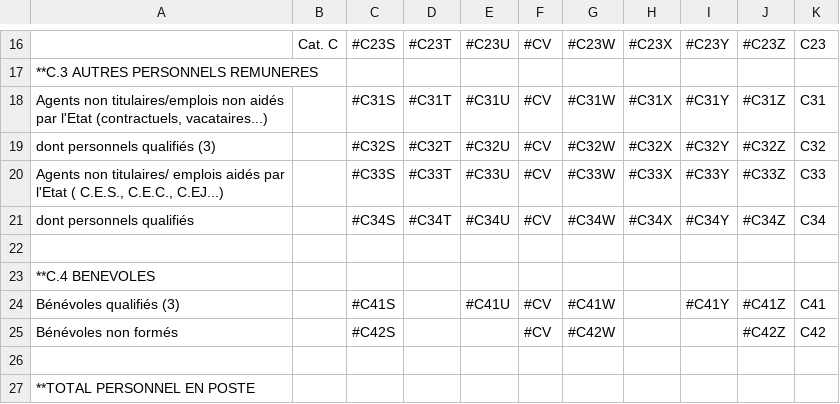
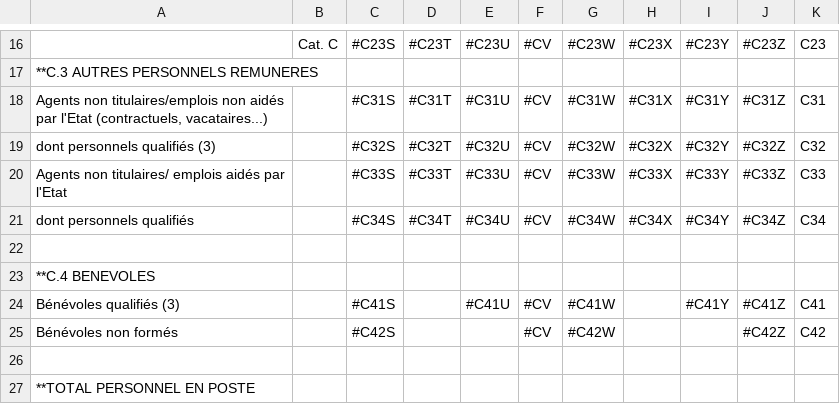
Before and after one commit to bearstech/iscrib, a CSV file: ui/scrib2009/bdp/PageC.table.csv, drawn as a sheet; only a part is shown, gaps mark what is left out.

```diff
--- a/ui/scrib2009/bdp/PageC.table.csv
+++ b/ui/scrib2009/bdp/PageC.table.csv
@@ -19,3 +19,3 @@
 "dont personnels qualifiés (3)",,"#C32S","#C32T","#C32U","#CV","#C32W","#C32X","#C32Y","#C32Z","C32"
-"Agents non titulaires/ emplois aidés par l'Etat ( C.E.S., C.E.C., C.EJ...)",,"#C33S","#C33T","#C33U","#CV","#C33W","#C33X","#C33Y","#C33Z","C33"
+"Agents non titulaires/ emplois aidés par l'Etat",,"#C33S","#C33T","#C33U","#CV","#C33W","#C33X","#C33Y","#C33Z","C33"
 "dont personnels qualifiés",,"#C34S","#C34T","#C34U","#CV","#C34W","#C34X","#C34Y","#C34Z","C34"
```
Also changed, not shown: ui/scrib2009/bdp/schema.csv.
